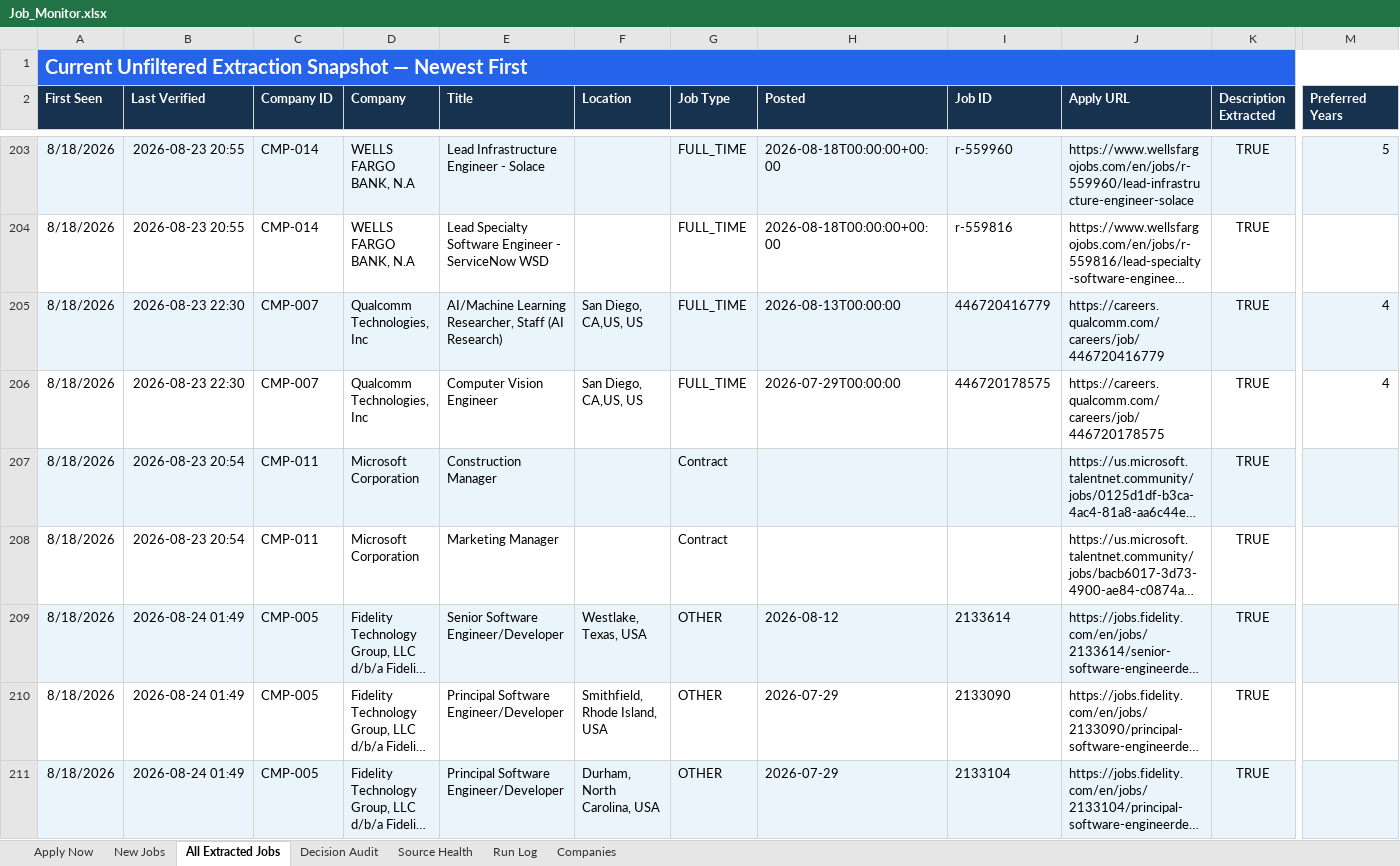
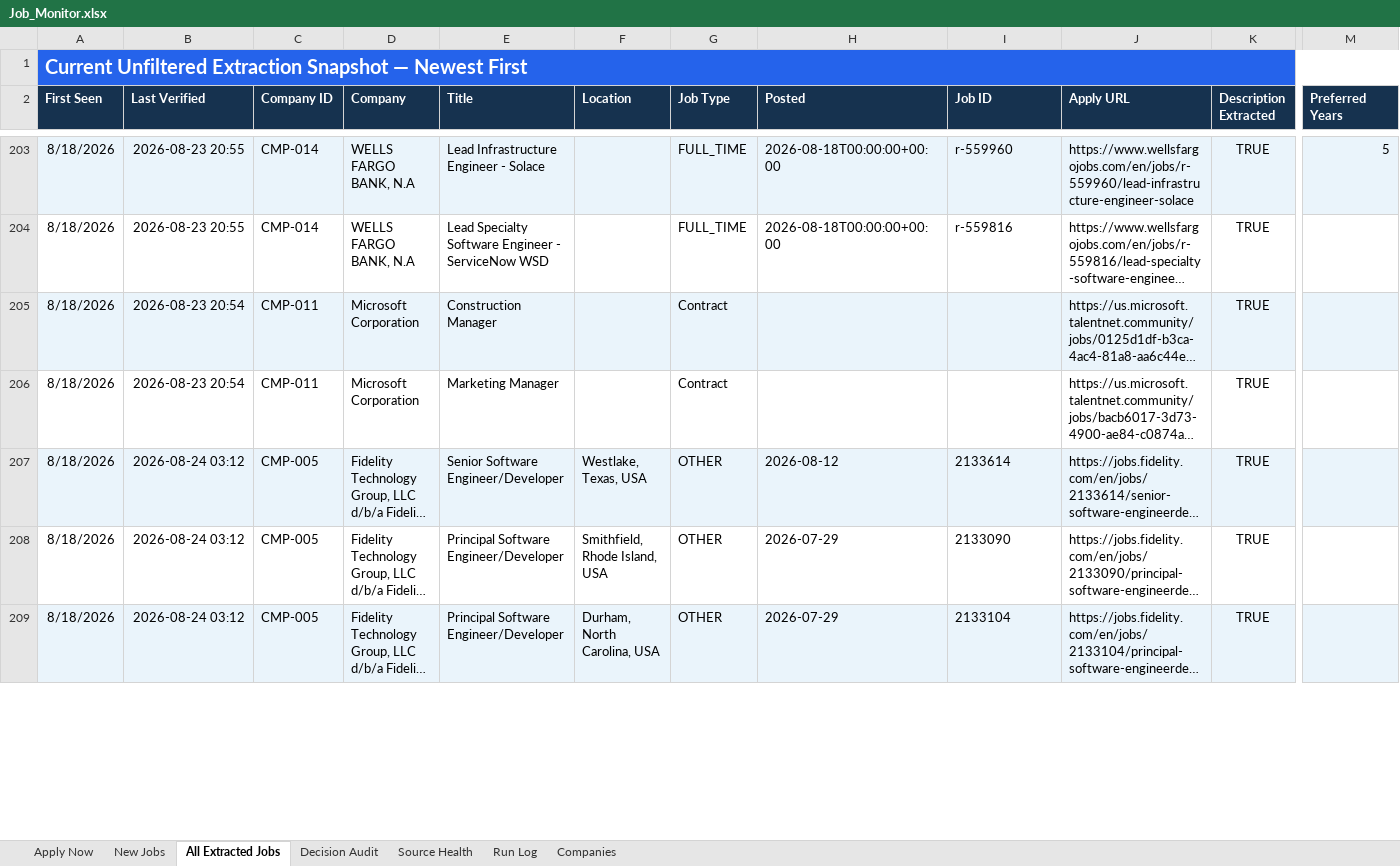
Before and after one commit to taran-dev4u/career-job-monitor, an Excel workbook: outputs/job-monitor/Job_Monitor.xlsx, sheet All Extracted Jobs, drawn as a sheet; only a part is shown, gaps mark what is left out; long unchanged cells end in …; values as stored, in another font and other column widths than the file's, no borders; table styles not drawn; removed rows and columns are numbered as before the commit, all else as after; rows hold the shown columns only; the diff covers the shown part only; the diff names each change by its address in the sheet, - before the commit and + after, or states it on an @@ line.

```diff
--- a/outputs/job-monitor/Job_Monitor.xlsx (sheet All Extracted Jobs)
+++ b/outputs/job-monitor/Job_Monitor.xlsx (sheet All Extracted Jobs)
-row 205: 8/18/2026 | 2026-08-23 22:30 | CMP-007 | Qualcomm Technologies, Inc | AI/Machine Learning Researcher, Staff (AI Research) | San Diego, CA,US, US | FULL_TIME | 2026-08-13T00:00:00 | 446720416779 | https://careers.qualcomm.com/careers/job/446720416779 | TRUE | 4
-row 206: 8/18/2026 | 2026-08-23 22:30 | CMP-007 | Qualcomm Technologies, Inc | Computer Vision Engineer | San Diego, CA,US, US | FULL_TIME | 2026-07-29T00:00:00 | 446720178575 | https://careers.qualcomm.com/careers/job/446720178575 | TRUE | 4
-B207:B209 (Last Verified): 2026-08-24 01:49
+B207:B209 (Last Verified): 2026-08-24 03:12
```
Also changed, not shown: 3 added rows, 1 removed row, 32 edited cells and cell formats elsewhere in this sheet, sheet Decision Audit, sheet Source Health, sheet Apply Now, sheet Run Log, 11 other files.
